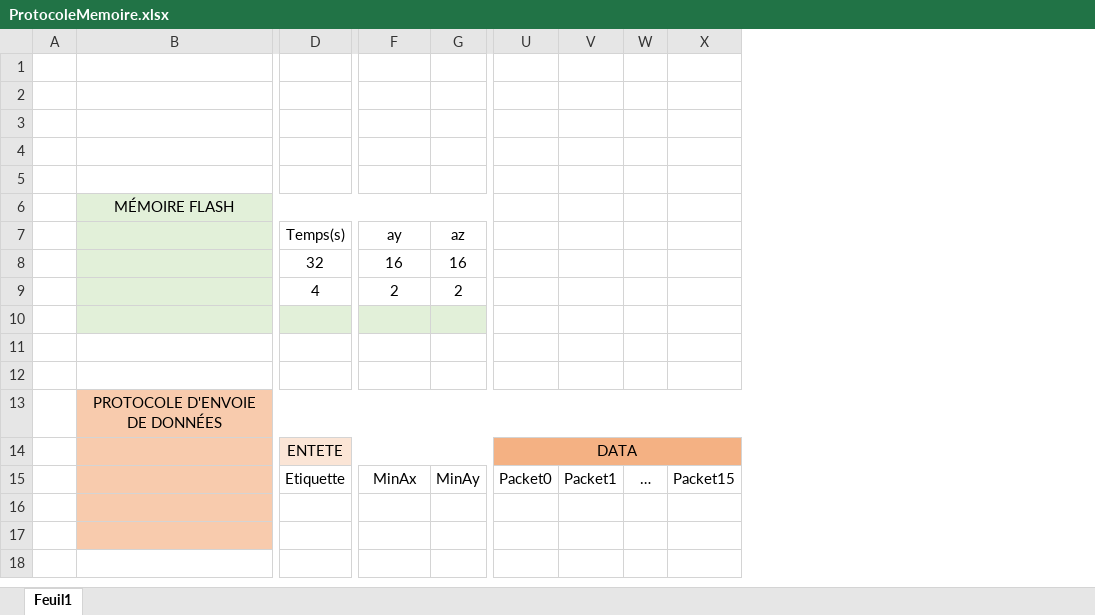
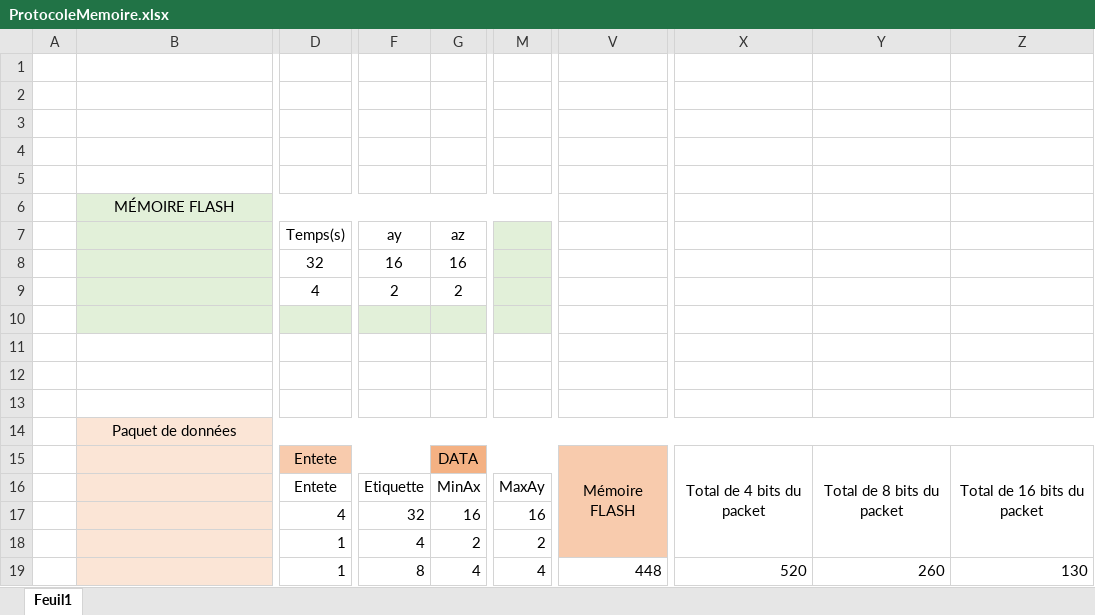
Before and after one commit to SimonLefebvre/S4App3, an Excel workbook: ProtocoleMemoire.xlsx, sheet Feuil1, drawn as a sheet; only a part is shown, gaps mark what is left out; values as stored, in another font and other column widths than the file's, no borders; removed rows and columns are numbered as before the commit, all else as after; rows hold the shown columns only; the diff covers the shown part only; the diff names each change by its address in the sheet, - before the commit and + after, or states it on an @@ line.

Commit message:
Ajouter paquet de données et chucksum

```diff
--- a/ProtocoleMemoire.xlsx (sheet Feuil1)
+++ b/ProtocoleMemoire.xlsx (sheet Feuil1)
+column M, row 16: MaxAy
-column U, row 15: Packet0
-column V, row 15: Packet1
-column W, row 15: …
-column X, row 15: Packet15
+column V, empty
+column X, empty
+column Y, empty
+column Z, empty
-B6:M6 merged
+B6:M6 merged
+row 13: (empty)
-B14: PROTOCOLE D'ENVOIE DE DONNÉES
+B14: Paquet de données
-B14:G14 fill: #F8CBAD
+B14:G14 fill: #FBE5D6
-row 14:  |  | ENTETE |  |  | DATA
+row 15:  |  | Entete |  | DATA |  | Mémoire FLASH | Total de 4 bits du packet | Total de 8 bits du packet | Total de 16 bits du packet
-B16 fill: #F8CBAD
+B16 fill: #FBE5D6
-D16 (Temps(s)): Etiquette
+D16 (Temps(s)): Entete
-F16 (ay): MinAx
+F16 (ay): Etiquette
-G16 (az): MinAy
+G16 (az): MinAx
-row 16: (empty)
-row 17: (empty)
+row 17:  |  | 4 | 32 | 16 | 16
+row 18:  |  | 1 | 4 | 2 | 2
+row 19:  |  | 1 | 8 | 4 | 4 | 448 | 520 | 260 | 130
```
Also changed, not shown: 5 edited cells and cell formats elsewhere in this sheet, 2 other files.
